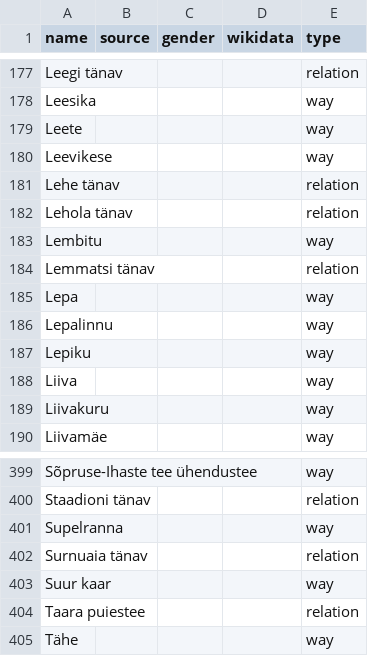
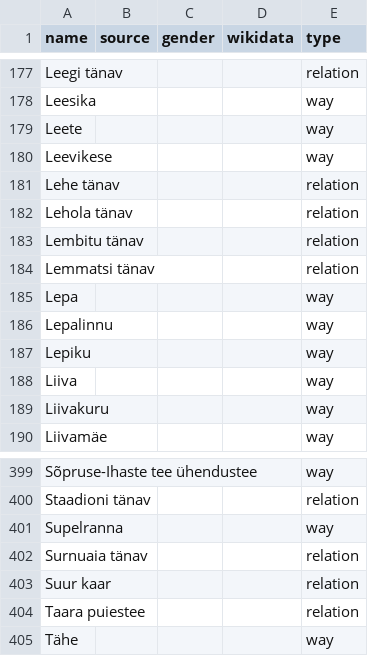
Before and after one commit to EqualStreetNames/equalstreetnames-tartu, a CSV file: data/other.csv, drawn as a sheet; only a part is shown, gaps mark what is left out.

```diff
--- a/data/other.csv
+++ b/data/other.csv
@@ -182,3 +182,3 @@ Leevikese,,,,way
 "Lehola tänav",,,,relation
-Lembitu,,,,way
+"Lembitu tänav",,,,relation
 "Lemmatsi tänav",,,,relation
@@ -402,3 +402,3 @@ Supelranna,,,,way
 "Surnuaia tänav",,,,relation
-"Suur kaar",,,,way
+"Suur kaar",,,,relation
 "Taara puiestee",,,,relation
```
Also changed, not shown: 3 other files.
